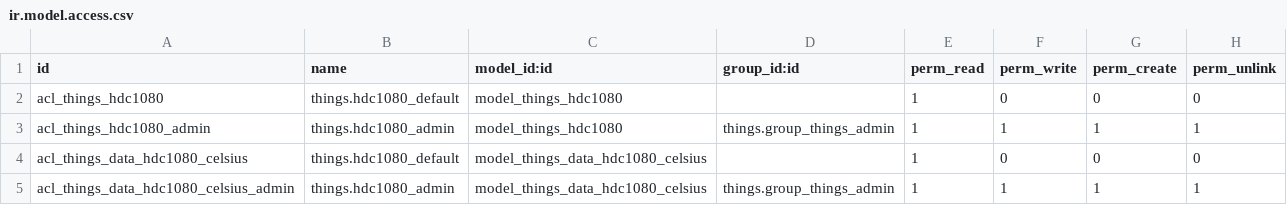
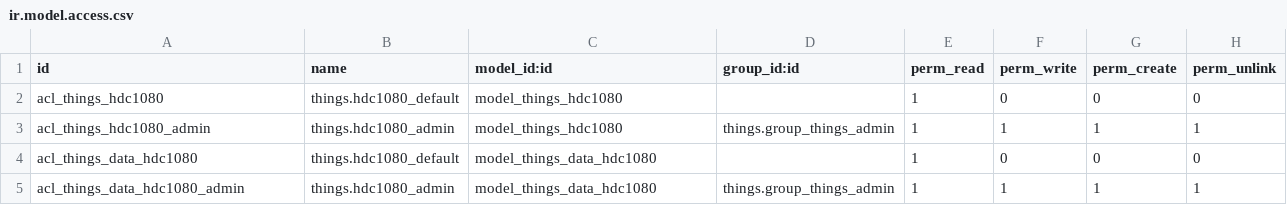
Before and after one commit to lubusax/200324_thing_hdc1080, a CSV file: security/ir.model.access.csv, drawn as a sheet.

```diff
--- a/security/ir.model.access.csv
+++ b/security/ir.model.access.csv
@@ -3,3 +3,3 @@ acl_things_hdc1080,things.hdc1080_default,model_things_hdc1080,,1,0,0,0
 acl_things_hdc1080_admin,things.hdc1080_admin,model_things_hdc1080,things.group_things_admin,1,1,1,1
-acl_things_data_hdc1080_celsius,things.hdc1080_default,model_things_data_hdc1080_celsius,,1,0,0,0
-acl_things_data_hdc1080_celsius_admin,things.hdc1080_admin,model_things_data_hdc1080_celsius,things.group_things_admin,1,1,1,1
+acl_things_data_hdc1080,things.hdc1080_default,model_things_data_hdc1080,,1,0,0,0
+acl_things_data_hdc1080_admin,things.hdc1080_admin,model_things_data_hdc1080,things.group_things_admin,1,1,1,1
```
Also changed, not shown: 4 other files.
